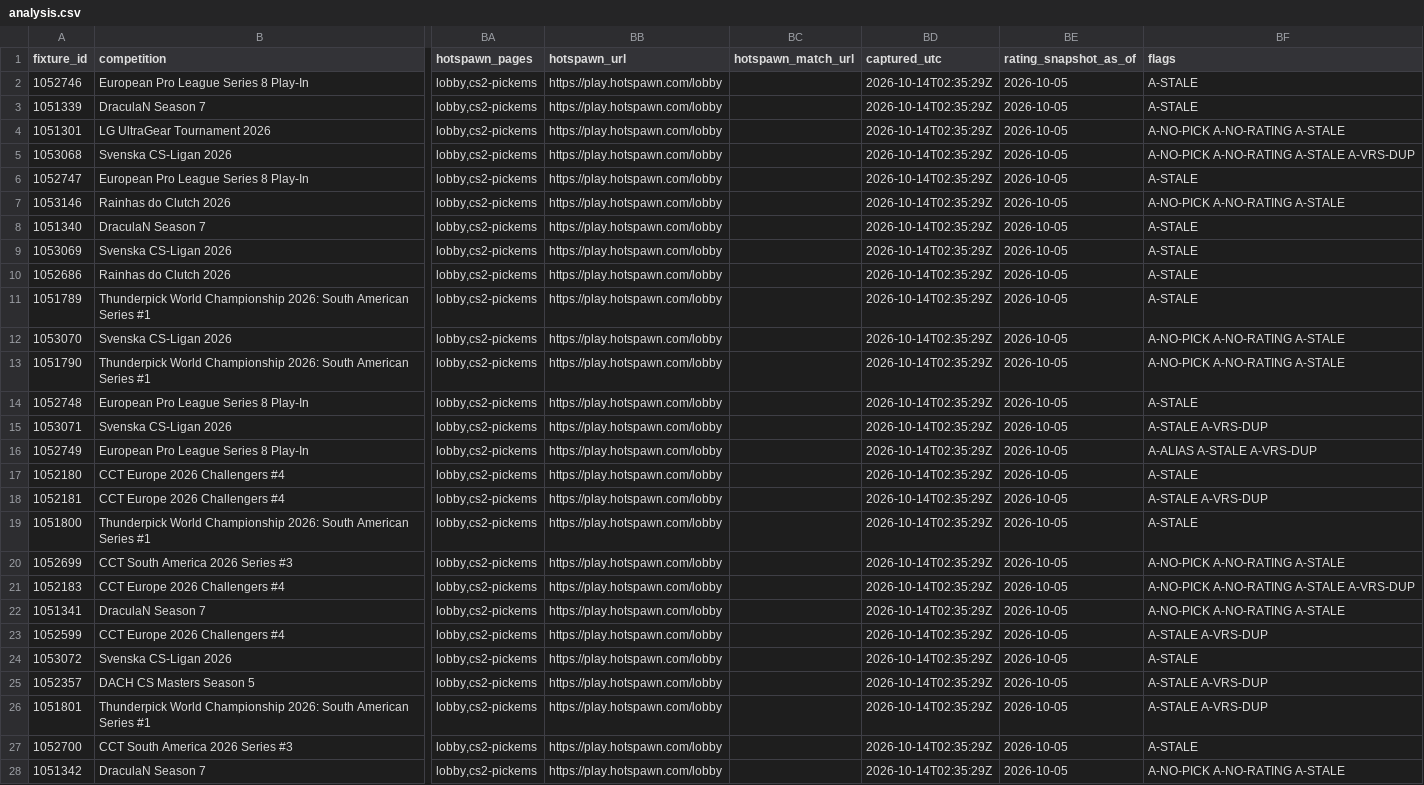
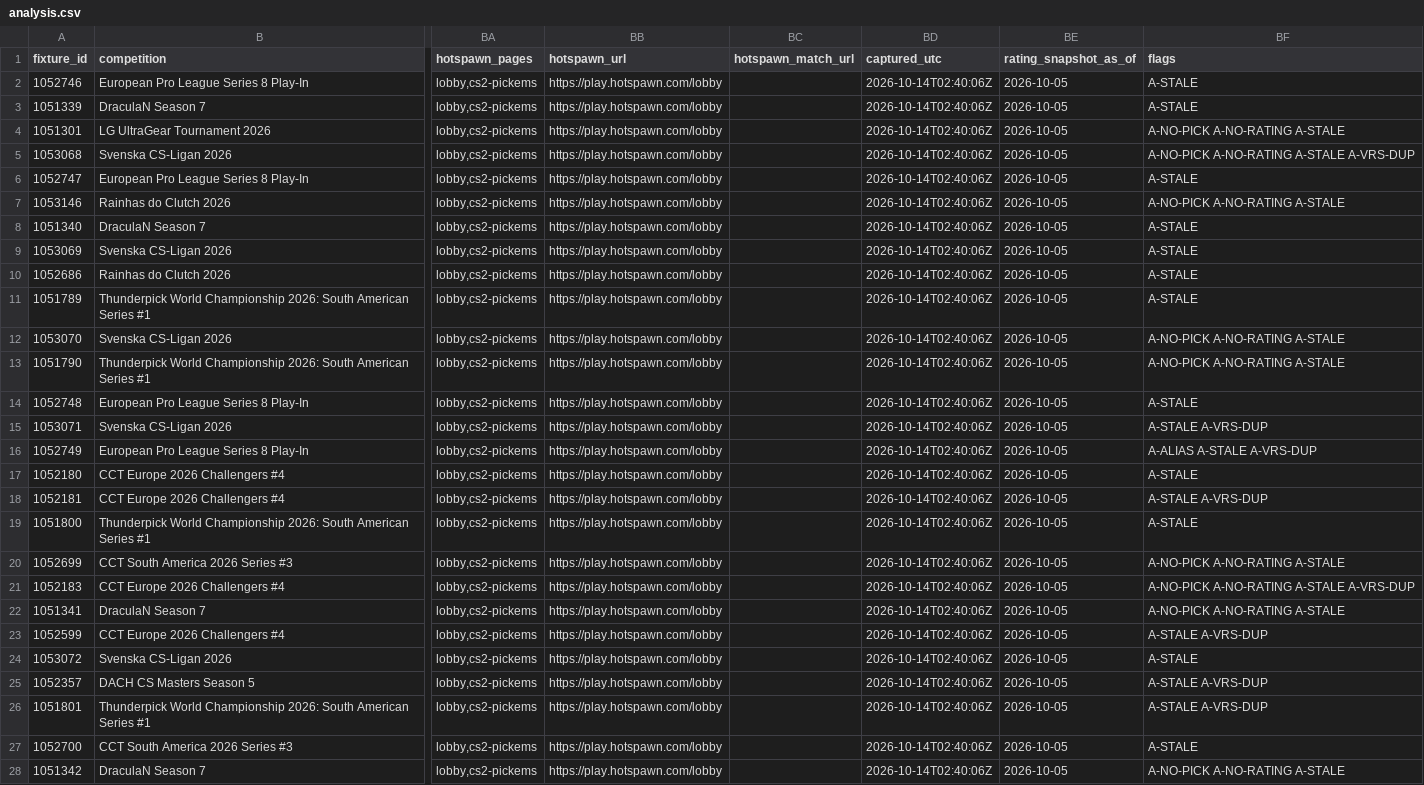
Before and after one commit to buffedlizard55-lab/MaltaProj1, a CSV file: cs2/data/analysis.csv, drawn as a sheet; only a part is shown, gaps mark what is left out; the diff covers the shown part only; the diff names each change by its address in the sheet, - before the commit and + after, or states it on an @@ line.

```diff
--- a/cs2/data/analysis.csv
+++ b/cs2/data/analysis.csv
-BD2:BD28 (captured_utc): 2026-10-14T02:35:29Z
+BD2:BD28 (captured_utc): 2026-10-14T02:40:06Z
```
Also changed, not shown: 82 edited cells elsewhere in this file, cs2/data/market_rows.csv, 50 other files.
